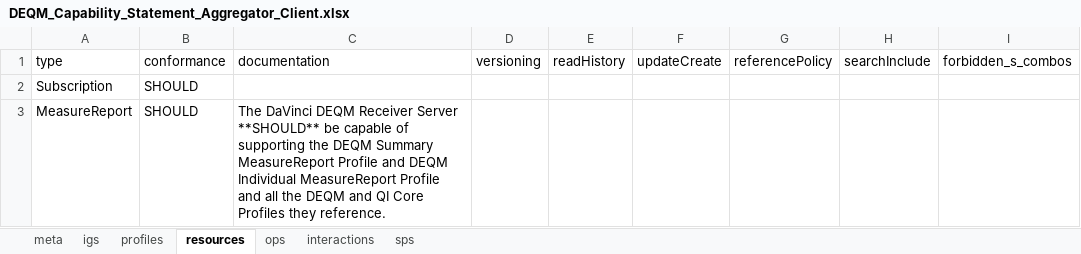
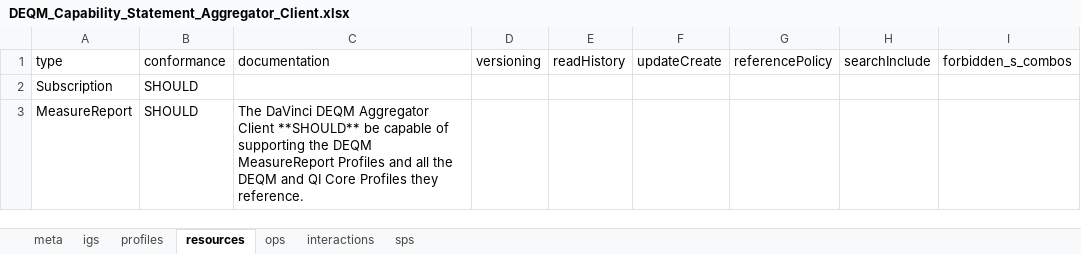
Before and after one commit to Healthedata1/MyNotebooks, an Excel workbook: CapStatement/DEQM_Capability_Statement_Aggregator_Client.xlsx, sheet resources, drawn as a sheet; values as stored, in another font and other column widths than the file's, no borders; the diff names each change by its address in the sheet, - before the commit and + after, or states it on an @@ line.

```diff
--- a/CapStatement/DEQM_Capability_Statement_Aggregator_Client.xlsx (sheet resources)
+++ b/CapStatement/DEQM_Capability_Statement_Aggregator_Client.xlsx (sheet resources)
-C3 (documentation): …DaVinci DEQM Receiver Server **SHOULD** be capable of supporting the DEQM Summary MeasureReport Profile and DEQM Individual MeasureReport Profile and all…
+C3 (documentation): …DaVinci DEQM Aggregator Client **SHOULD** be capable of supporting the DEQM MeasureReport Profiles and all…
```
Also changed, not shown: CapStatement/DEQM_Capability_Statement_Aggregator_Server.xlsx, CapStatement/DEQM_Capability_Statement_Producer_Client.xlsx, 2 other files.
